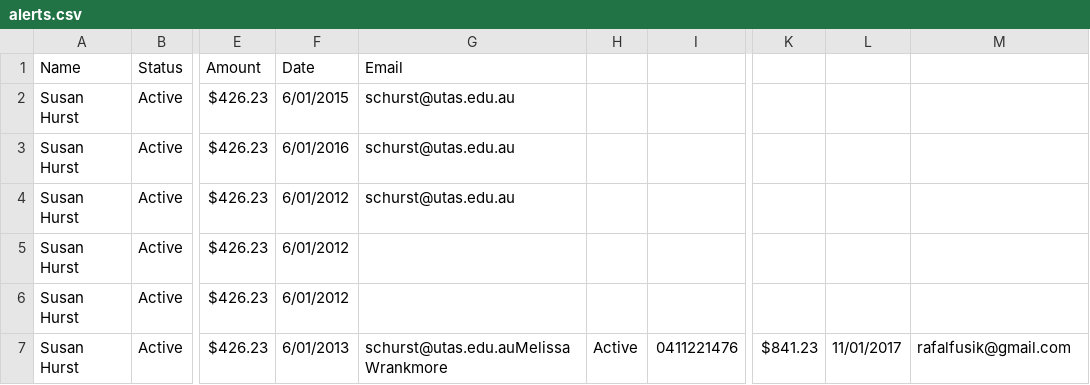
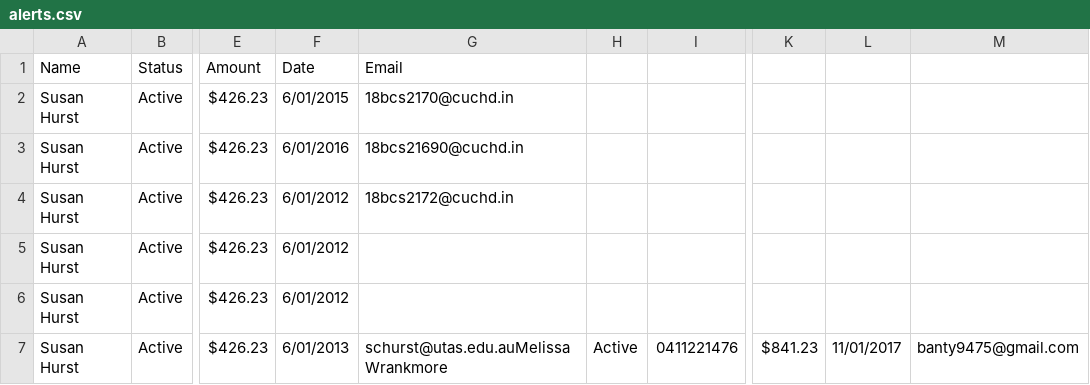
Before and after one commit to banty306/twilioProject, a CSV file: alerts.csv, drawn as a sheet; only a part is shown, gaps mark what is left out; the diff names each change by its address in the sheet, - before the commit and + after, or states it on an @@ line.

Commit message:
Update alerts.csv

```diff
--- a/alerts.csv
+++ b/alerts.csv
-G2 (Email): schurst@utas.edu.au
+G2 (Email): 18bcs2170@cuchd.in
-G3 (Email): schurst@utas.edu.au
+G3 (Email): 18bcs21690@cuchd.in
-G4 (Email): schurst@utas.edu.au
+G4 (Email): 18bcs2172@cuchd.in
-M7: rafalfusik@gmail.com
+M7: banty9475@gmail.com
```
